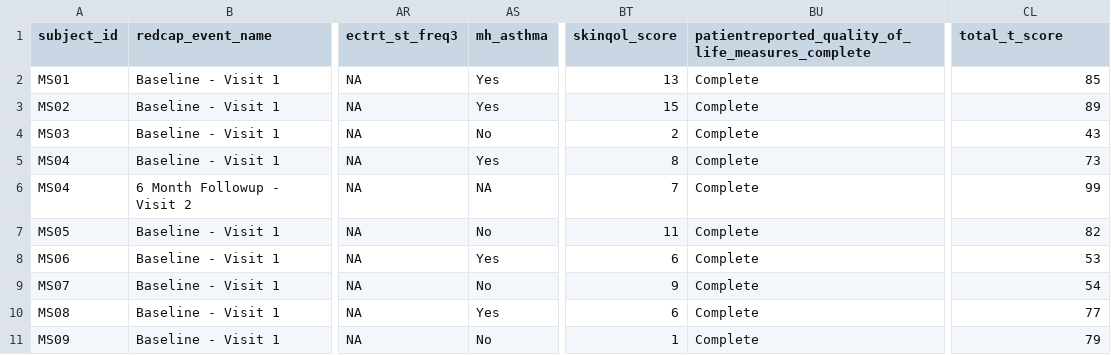
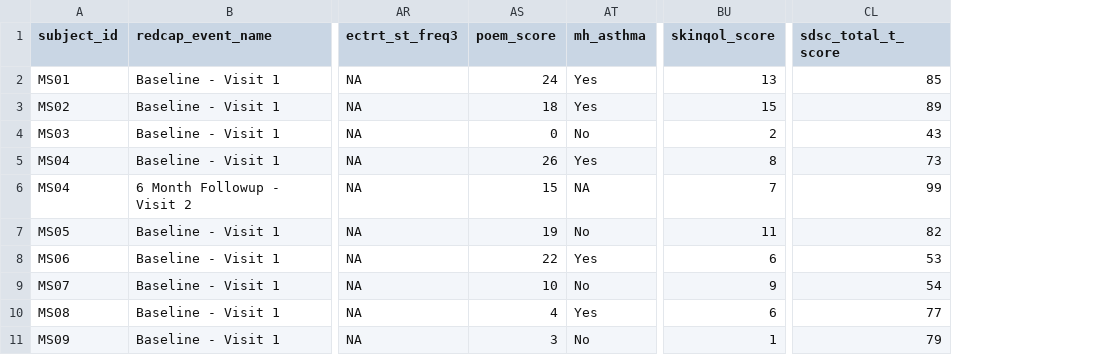
Before and after one commit to ellajadealex/Mind_Skin_Dissertation, a CSV file: Redcap/data/cleaned/redcap_cleaned.csv, drawn as a sheet; only a part is shown, gaps mark what is left out; removed rows and columns are numbered as before the commit, all else as after; the diff names each change by its address in the sheet, - before the commit and + after, or states it on an @@ line.

Commit message:
updating redcap metadata

```diff
--- a/Redcap/data/cleaned/redcap_cleaned.csv
+++ b/Redcap/data/cleaned/redcap_cleaned.csv
+column AS (poem_score), rows 2-11: 24 | 18 | 0 | 26 | 15 | 19 | 22 | 10 | 4 | 3
-column BU, rows 1-11: patientreported_quality_of_life_measures_complete | Complete | Complete | Complete | Complete | Complete | Complete | Complete | Complete | Complete | Complete
-CL1: total_t_score
+CL1: sdsc_total_t_score
```
Also changed, not shown: Redcap/data/metadata/redcap_cleaned_headers.csv, Redcap/data/metadata/redcap_raw_headers.csv, 15 other files.
